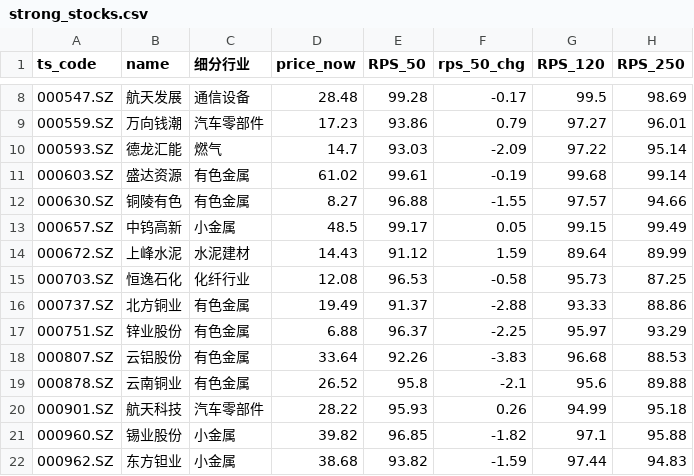
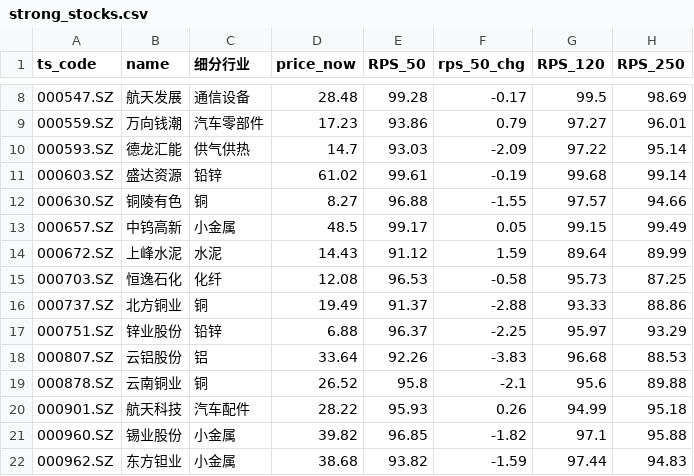
Before and after one commit to Chilamlam/chilam-club-web, a CSV file: data/strong_stocks.csv, drawn as a sheet; only a part is shown, gaps mark what is left out; the diff names each change by its address in the sheet, - before the commit and + after, or states it on an @@ line.

```diff
--- a/data/strong_stocks.csv
+++ b/data/strong_stocks.csv
-C10 (细分行业): 燃气
+C10 (细分行业): 供气供热
-C11 (细分行业): 有色金属
+C11 (细分行业): 铅锌
-C12 (细分行业): 有色金属
+C12 (细分行业): 铜
-C14 (细分行业): 水泥建材
+C14 (细分行业): 水泥
-C15 (细分行业): 化纤行业
+C15 (细分行业): 化纤
-C16 (细分行业): 有色金属
+C16 (细分行业): 铜
-C17 (细分行业): 有色金属
+C17 (细分行业): 铅锌
-C18 (细分行业): 有色金属
+C18 (细分行业): 铝
-C19 (细分行业): 有色金属
+C19 (细分行业): 铜
-C20 (细分行业): 汽车零部件
+C20 (细分行业): 汽车配件
```
Also changed, not shown: data/strong_etfs.csv.
